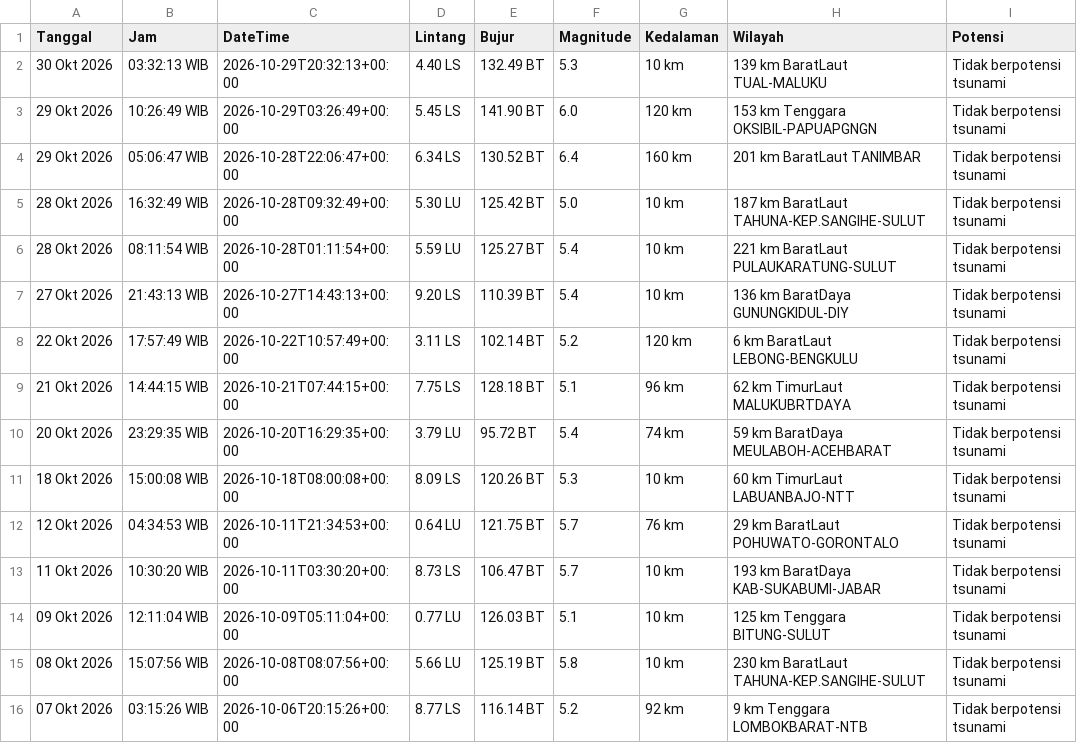
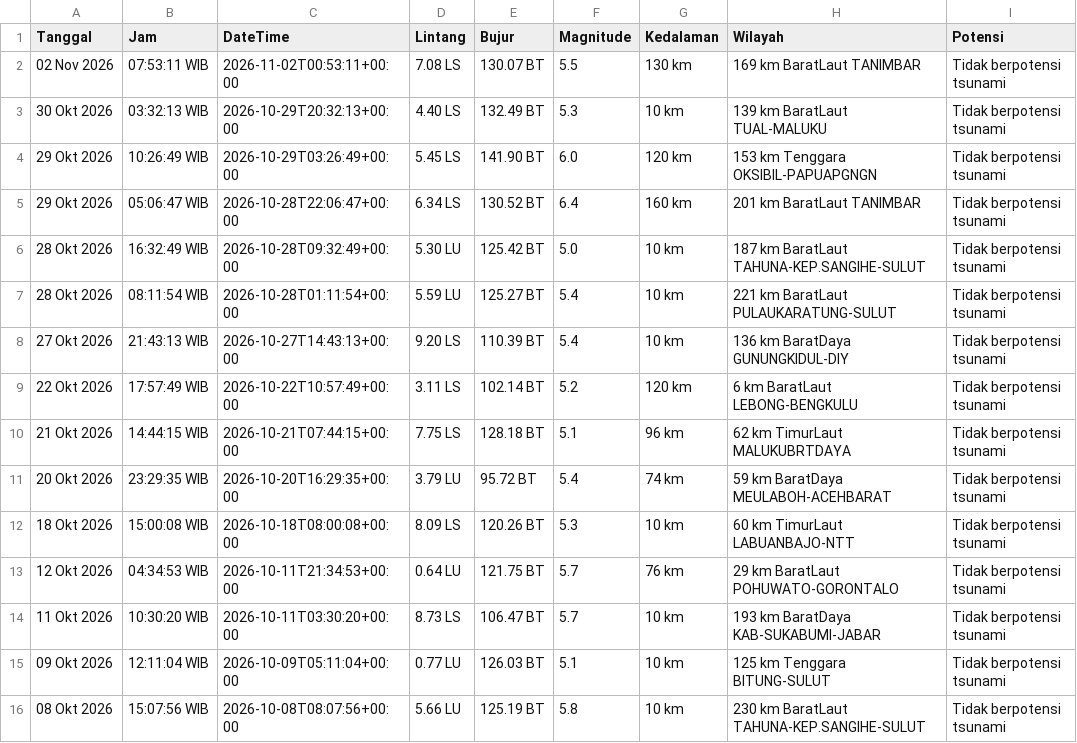
Before and after one commit to 4RGY/analisis-gempa-indonesia, a CSV file: data/gempa_terkini.csv, drawn as a sheet.

```diff
--- a/data/gempa_terkini.csv
+++ b/data/gempa_terkini.csv
@@ -1,2 +1,3 @@
 Tanggal,Jam,DateTime,Lintang,Bujur,Magnitude,Kedalaman,Wilayah,Potensi
+02 Nov 2026,07:53:11 WIB,2026-11-02T00:53:11+00:00,7.08 LS,130.07 BT,5.5,130 km,169 km BaratLaut TANIMBAR,Tidak berpotensi tsunami
 30 Okt 2026,03:32:13 WIB,2026-10-29T20:32:13+00:00,4.40 LS,132.49 BT,5.3,10 km,139 km BaratLaut TUAL-MALUKU,Tidak berpotensi tsunami
@@ -15,2 +16 @@ Tanggal,Jam,DateTime,Lintang,Bujur,Magnitude,Kedalaman,Wilayah,Potensi
 08 Okt 2026,15:07:56 WIB,2026-10-08T08:07:56+00:00,5.66 LU,125.19 BT,5.8,10 km,230 km BaratLaut TAHUNA-KEP.SANGIHE-SULUT,Tidak berpotensi tsunami
-07 Okt 2026,03:15:26 WIB,2026-10-06T20:15:26+00:00,8.77 LS,116.14 BT,5.2,92 km,9 km Tenggara LOMBOKBARAT-NTB,Tidak berpotensi tsunami
```
Also changed, not shown: 3 other files.
